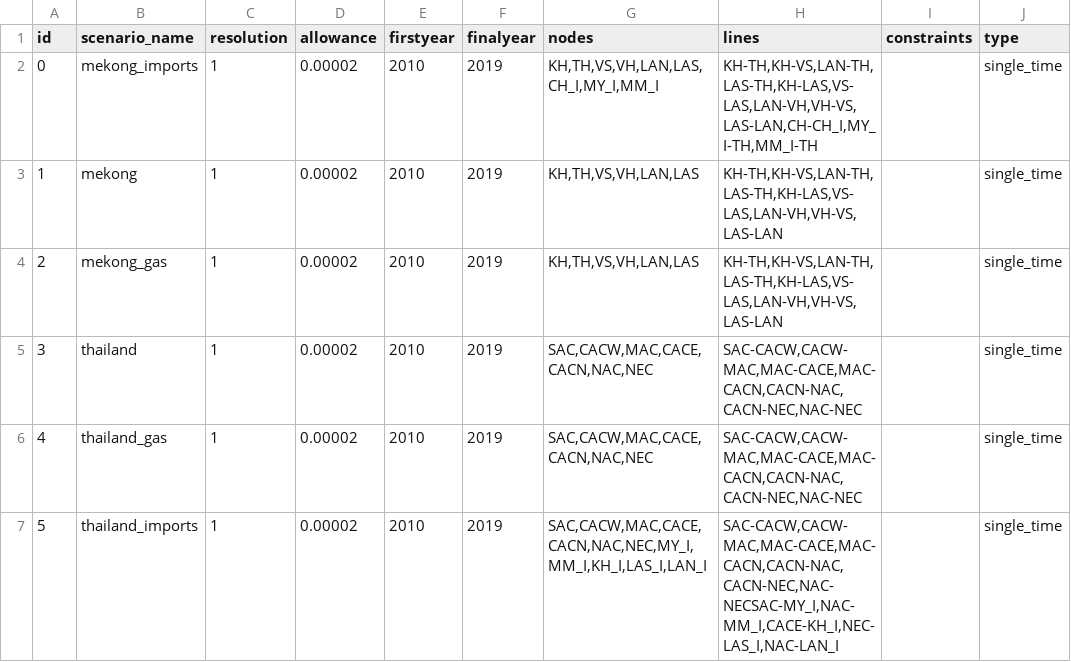
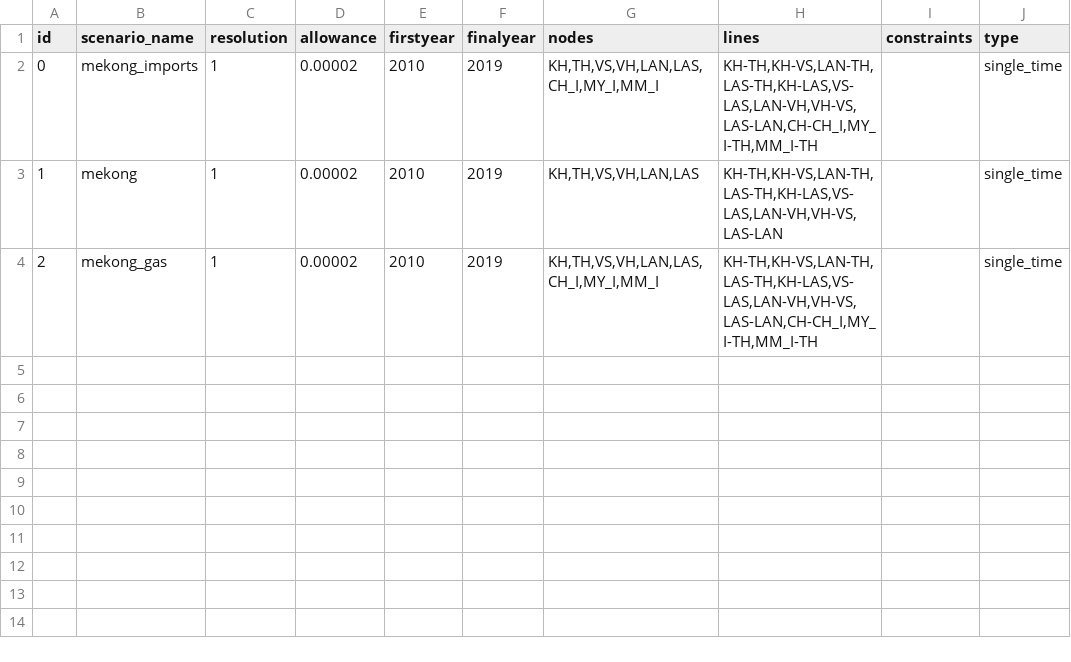
Before and after one commit to TimWeberRE100/FIRM_CE, a CSV file: firm_ce/config/scenarios.csv, drawn as a sheet.

```diff
--- a/firm_ce/config/scenarios.csv
+++ b/firm_ce/config/scenarios.csv
@@ -3,5 +3,2 @@ id,scenario_name,resolution,allowance,firstyear,finalyear,nodes,lines,constraint
 1,mekong,1,0.00002,2010,2019,"KH,TH,VS,VH,LAN,LAS","KH-TH,KH-VS,LAN-TH,LAS-TH,KH-LAS,VS-LAS,LAN-VH,VH-VS,LAS-LAN",,single_time
-2,mekong_gas,1,0.00002,2010,2019,"KH,TH,VS,VH,LAN,LAS","KH-TH,KH-VS,LAN-TH,LAS-TH,KH-LAS,VS-LAS,LAN-VH,VH-VS,LAS-LAN",,single_time
-3,thailand,1,0.00002,2010,2019,"SAC,CACW,MAC,CACE,CACN,NAC,NEC","SAC-CACW,CACW-MAC,MAC-CACE,MAC-CACN,CACN-NAC,CACN-NEC,NAC-NEC",,single_time
-4,thailand_gas,1,0.00002,2010,2019,"SAC,CACW,MAC,CACE,CACN,NAC,NEC","SAC-CACW,CACW-MAC,MAC-CACE,MAC-CACN,CACN-NAC,CACN-NEC,NAC-NEC",,single_time
-5,thailand_imports,1,0.00002,2010,2019,"SAC,CACW,MAC,CACE,CACN,NAC,NEC,MY_I,MM_I,KH_I,LAS_I,LAN_I","SAC-CACW,CACW-MAC,MAC-CACE,MAC-CACN,CACN-NAC,CACN-NEC,NAC-NECSAC-MY_I,NAC-MM_I,CACE-KH_I,NEC-LAS_I,NAC-LAN_I",,single_time
+2,mekong_gas,1,0.00002,2010,2019,"KH,TH,VS,VH,LAN,LAS,CH_I,MY_I,MM_I","KH-TH,KH-VS,LAN-TH,LAS-TH,KH-LAS,VS-LAS,LAN-VH,VH-VS,LAS-LAN,CH-CH_I,MY_I-TH,MM_I-TH",,single_time
```
Also changed, not shown: firm_ce/config/datafiles.csv, firm_ce/config/generators.csv, 8 other files.
